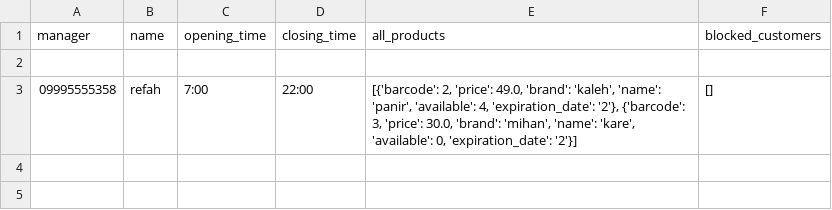
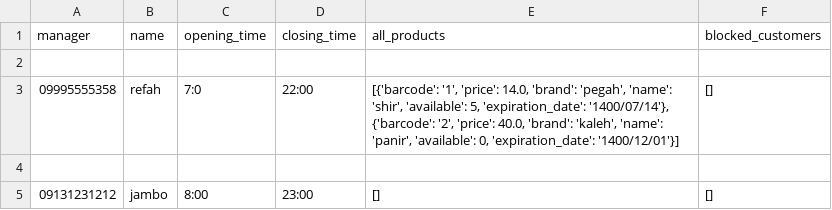
Before and after one commit to kimiavedad/online-shopping-system, a CSV file: malls.csv, drawn as a sheet.

```diff
--- a/malls.csv
+++ b/malls.csv
@@ -2,2 +2,4 @@ manager,name,opening_time,closing_time,all_products,blocked_customers
 
-09995555358,refah,7:00,22:00,"[{'barcode': 2, 'price': 49.0, 'brand': 'kaleh', 'name': 'panir', 'available': 4, 'expiration_date': '2'}, {'barcode': 3, 'price': 30.0, 'brand': 'mihan', 'name': 'kare', 'available': 0, 'expiration_date': '2'}]",[]
+09995555358,refah,7:0,22:00,"[{'barcode': '1', 'price': 14.0, 'brand': 'pegah', 'name': 'shir', 'available': 5, 'expiration_date': '1400/07/14'}, {'barcode': '2', 'price': 40.0, 'brand': 'kaleh', 'name': 'panir', 'available': 0, 'expiration_date': '1400/12/01'}]",[]
+
+09131231212,jambo,8:00,23:00,[],[]
```
Also changed, not shown: users.csv, 7 other files.
